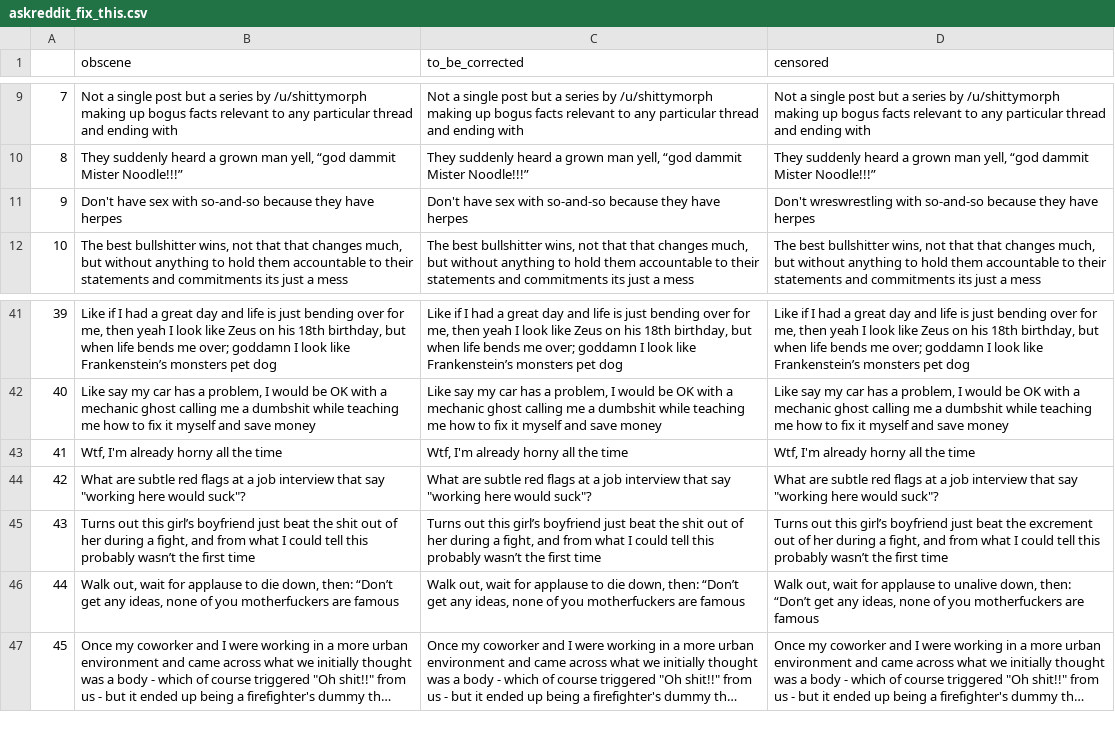
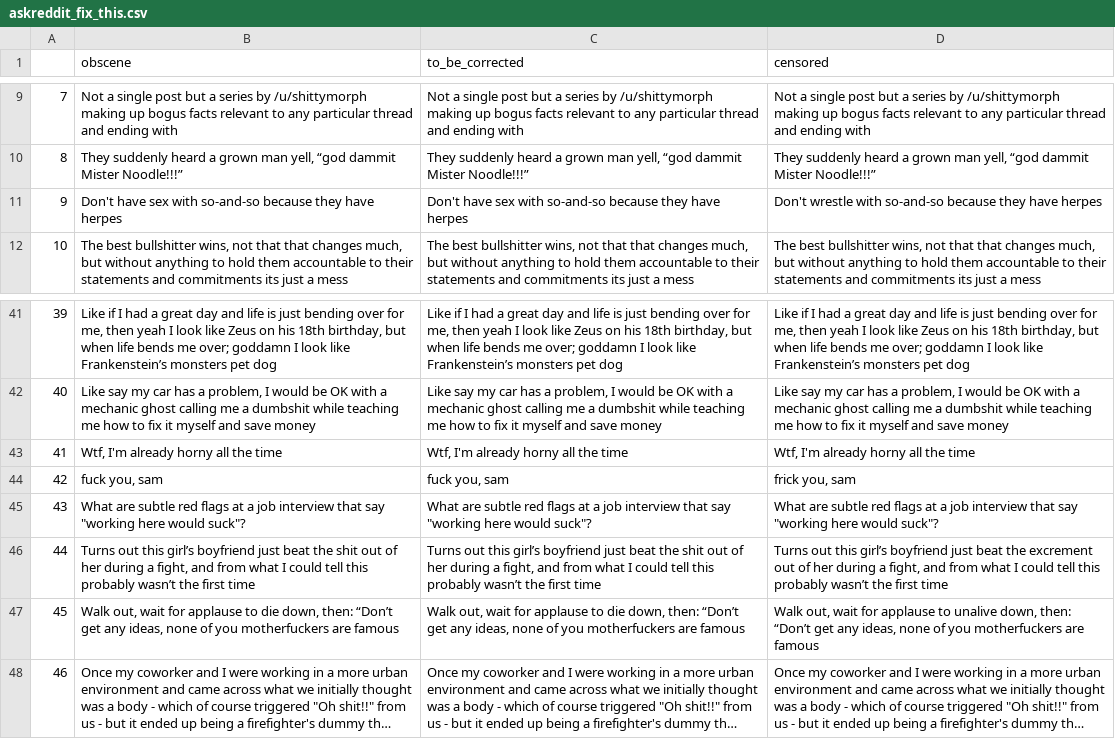
Before and after one commit to Tommel71/Safeworder, a CSV file: files/askreddit_fix_this.csv, drawn as a sheet; only a part is shown, gaps mark what is left out; long unchanged cells end in …; addresses are those after the commit; the diff names each change by its address in the sheet, - before the commit and + after, or states it on an @@ line.

```diff
--- a/files/askreddit_fix_this.csv
+++ b/files/askreddit_fix_this.csv
-D11 (censored): Don't wreswrestling with so-and-so…
+D11 (censored): Don't wrestle with so-and-so…
+row 44: 42 | fuck you, sam | fuck you, sam | frick you, sam
@@ column A renumbered from row 45 down @@
```
Also changed, not shown: 3 other files.
